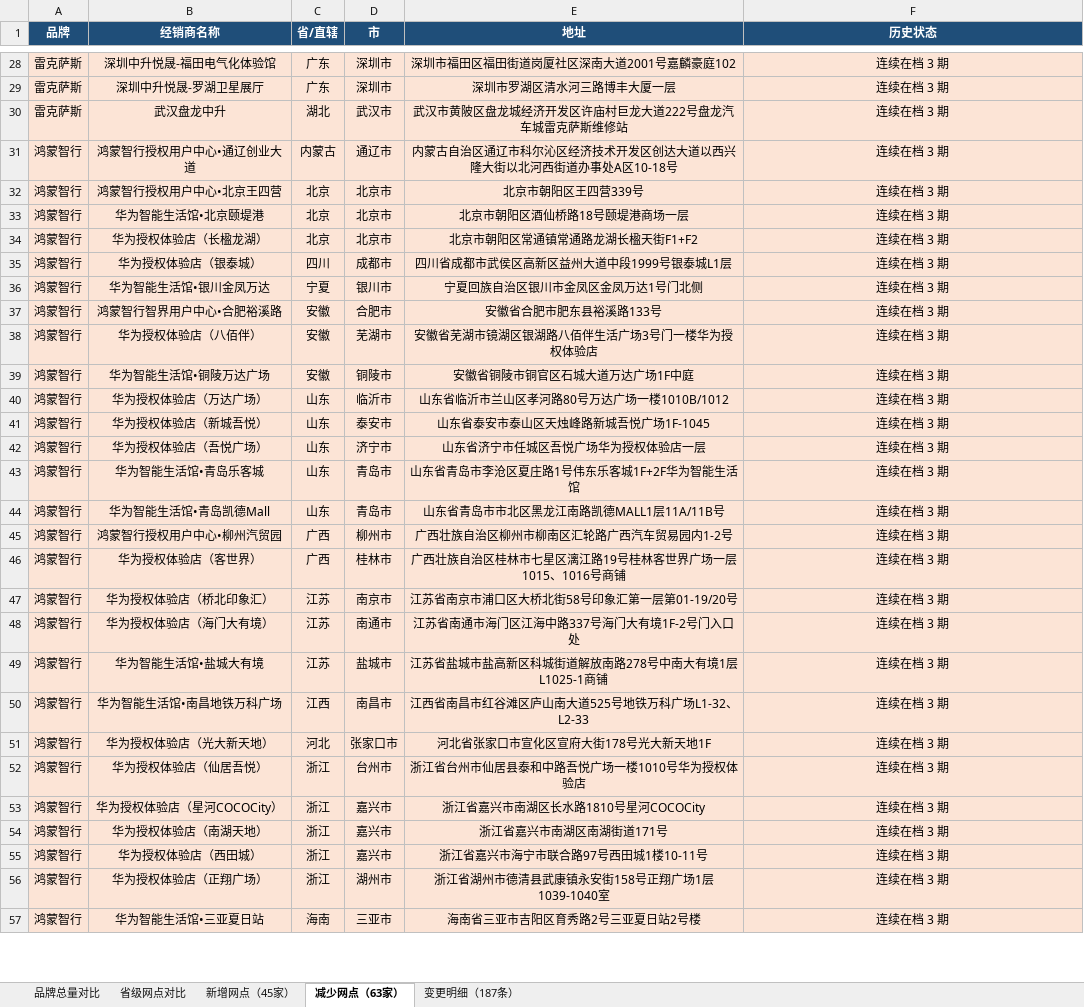
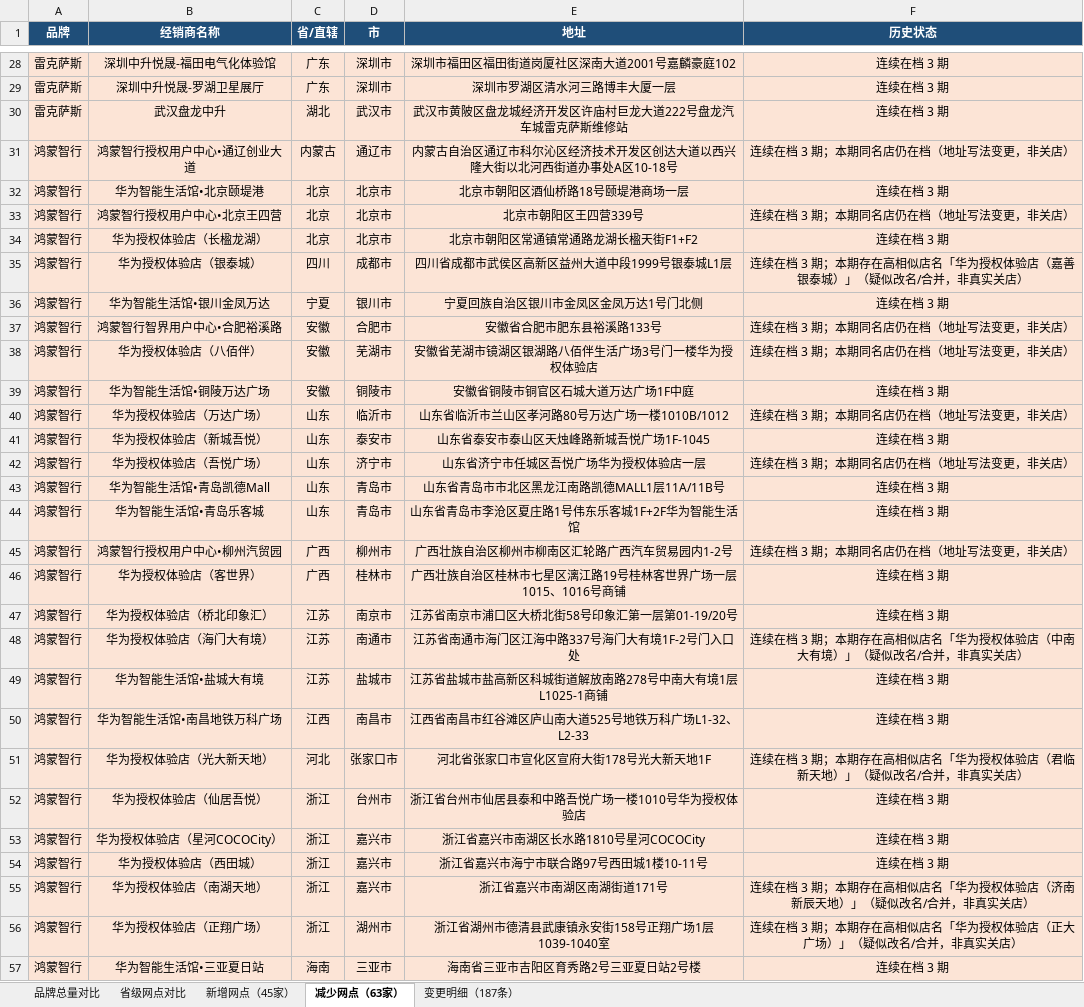
Before and after one commit to William-1225/William-1225.github.io, an Excel workbook: report/downloads/reports/网点变化对比报告_20260518_vs_20260525.xlsx, sheet 减少网点（63家）, drawn as a sheet; only a part is shown, gaps mark what is left out; values as stored, in another font and other column widths than the file's, no borders; removed rows and columns are numbered as before the commit, all else as after; the diff covers the shown part only; the diff names each change by its address in the sheet, - before the commit and + after, or states it on an @@ line.

```diff
--- a/report/downloads/reports/网点变化对比报告_20260518_vs_20260525.xlsx (sheet 减少网点（63家）)
+++ b/report/downloads/reports/网点变化对比报告_20260518_vs_20260525.xlsx (sheet 减少网点（63家）)
-F31 (历史状态): 连续在档 3 期
+F31 (历史状态): 连续在档 3 期；本期同名店仍在档（地址写法变更，非关店）
-row 32: 鸿蒙智行 | 鸿蒙智行授权用户中心•北京王四营 | 北京 | 北京市 | 北京市朝阳区王四营339号 | 连续在档 3 期
+row 33: 鸿蒙智行 | 鸿蒙智行授权用户中心•北京王四营 | 北京 | 北京市 | 北京市朝阳区王四营339号 | 连续在档 3 期；本期同名店仍在档（地址写法变更，非关店）
-F35 (历史状态): 连续在档 3 期
+F35 (历史状态): 连续在档 3 期；本期存在高相似店名「华为授权体验店（嘉善银泰城）」（疑似改名/合并，非真实关店）
-F37:F38 (历史状态): 连续在档 3 期
+F37:F38 (历史状态): 连续在档 3 期；本期同名店仍在档（地址写法变更，非关店）
-F40 (历史状态): 连续在档 3 期
+F40 (历史状态): 连续在档 3 期；本期同名店仍在档（地址写法变更，非关店）
-F42 (历史状态): 连续在档 3 期
+F42 (历史状态): 连续在档 3 期；本期同名店仍在档（地址写法变更，非关店）
@@ row 44 moved to row 43: 鸿蒙智行 @@
-F45 (历史状态): 连续在档 3 期
+F45 (历史状态): 连续在档 3 期；本期同名店仍在档（地址写法变更，非关店）
-F48 (历史状态): 连续在档 3 期
+F48 (历史状态): 连续在档 3 期；本期存在高相似店名「华为授权体验店（中南大有境）」（疑似改名/合并，非真实关店）
-F51 (历史状态): 连续在档 3 期
+F51 (历史状态): 连续在档 3 期；本期存在高相似店名「华为授权体验店（君临新天地）」（疑似改名/合并，非真实关店）
-row 54: 鸿蒙智行 | 华为授权体验店（南湖天地） | 浙江 | 嘉兴市 | 浙江省嘉兴市南湖区南湖街道171号 | 连续在档 3 期
+row 55: 鸿蒙智行 | 华为授权体验店（南湖天地） | 浙江 | 嘉兴市 | 浙江省嘉兴市南湖区南湖街道171号 | 连续在档 3 期；本期存在高相似店名「华为授权体验店（济南新辰天地）」（疑似改名/合并，非真实关店）
-F56 (历史状态): 连续在档 3 期
+F56 (历史状态): 连续在档 3 期；本期存在高相似店名「华为授权体验店（正大广场）」（疑似改名/合并，非真实关店）
```
Also changed, not shown: 1 moved row and 7 edited cells elsewhere in this sheet, sheet 变更明细（187条）, sheet 新增网点（45家）, report/downloads/reports/网点变化对比报告_20260525_vs_20260601.xlsx, report/downloads/reports/网点变化对比报告_20260601_vs_20260608.xlsx, 13 other files.
